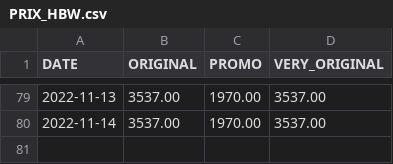
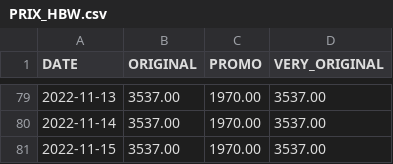
Before and after one commit to A-d-r-i/HBW, a CSV file: DATA/PRIX_HBW.csv, drawn as a sheet; only a part is shown, gaps mark what is left out; the diff names each change by its address in the sheet, - before the commit and + after, or states it on an @@ line.

Commit message:
[Bot] Update HBW price

```diff
--- a/DATA/PRIX_HBW.csv
+++ b/DATA/PRIX_HBW.csv
+row 81: 2022-11-15 | 3537.00 | 1970.00 | 3537.00
```
